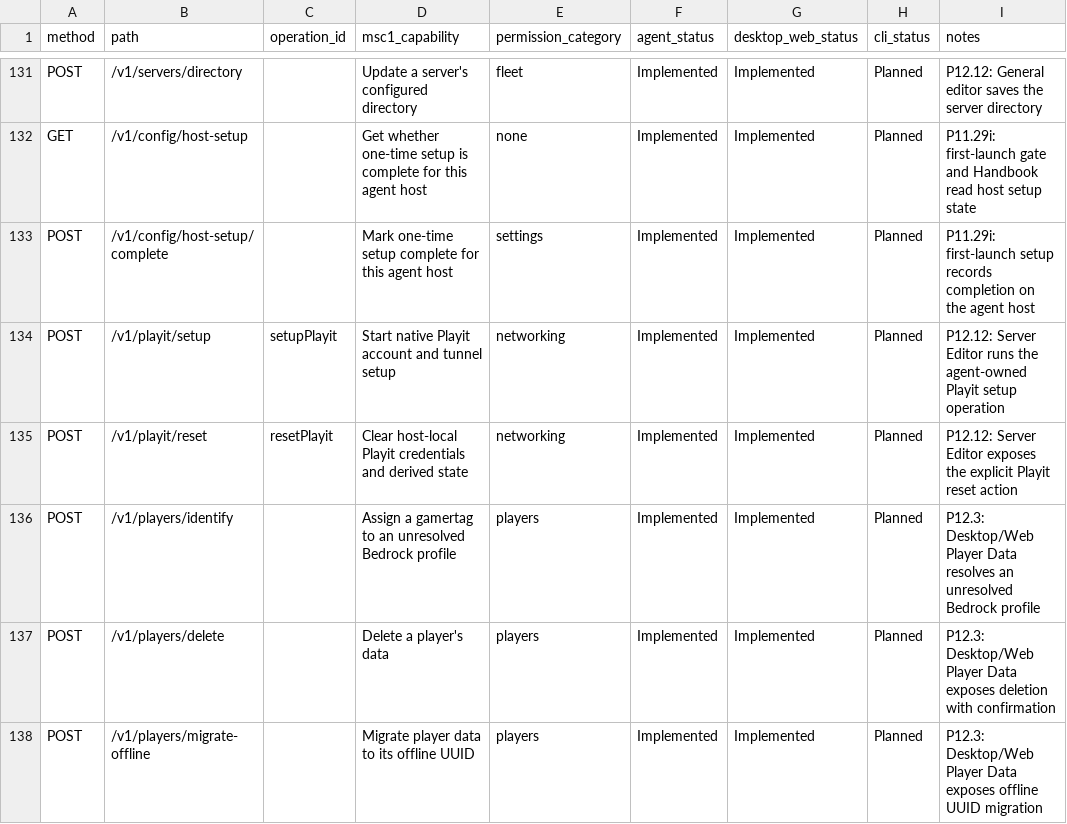
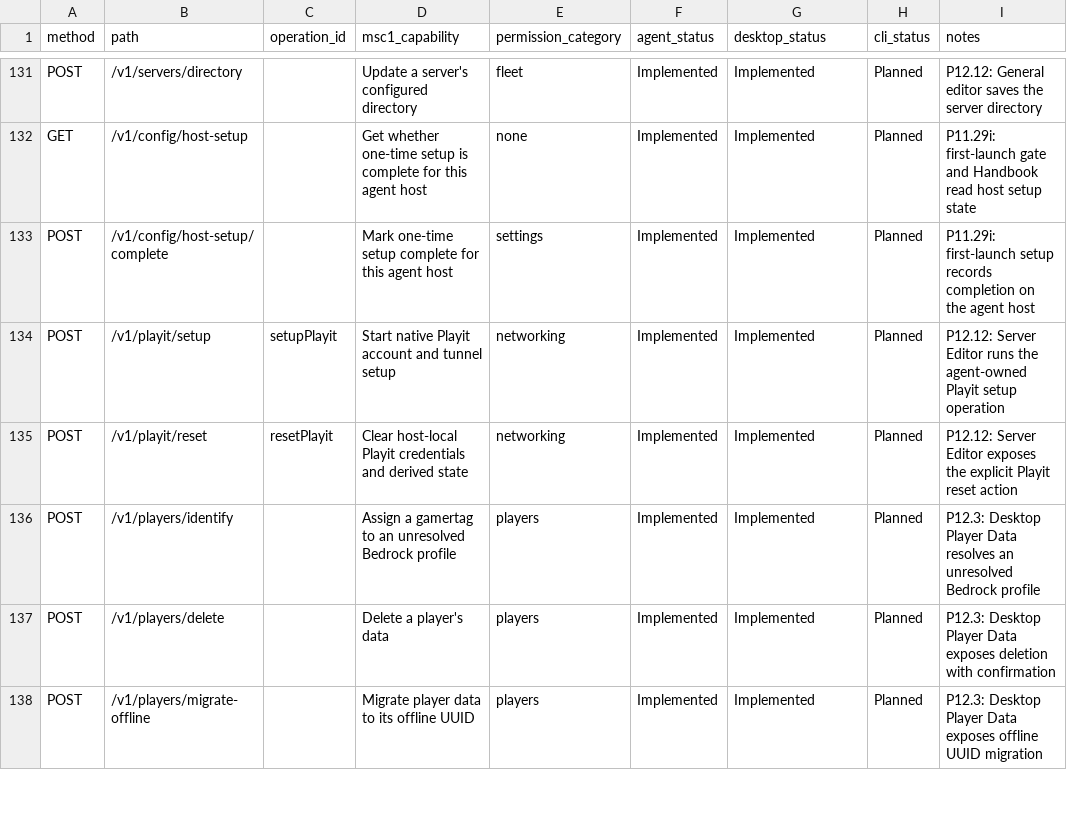
Before and after one commit to ctemple9/msc2, a CSV file: docs/msc2/client-capability-matrix.csv, drawn as a sheet; only a part is shown, gaps mark what is left out; the diff covers the shown part only.

```diff
--- a/docs/msc2/client-capability-matrix.csv
+++ b/docs/msc2/client-capability-matrix.csv
@@ -1 +1 @@
-method,path,operation_id,msc1_capability,permission_category,agent_status,desktop_web_status,cli_status,notes
+method,path,operation_id,msc1_capability,permission_category,agent_status,desktop_status,cli_status,notes
@@ -135,4 +135,4 @@ POST,/v1/playit/setup,setupPlayit,Start native Playit account and tunnel setup,n
 POST,/v1/playit/reset,resetPlayit,Clear host-local Playit credentials and derived state,networking,Implemented,Implemented,Planned,P12.12: Server Editor exposes the explicit Playit reset action
-POST,/v1/players/identify,,Assign a gamertag to an unresolved Bedrock profile,players,Implemented,Implemented,Planned,P12.3: Desktop/Web Player Data resolves an unresolved Bedrock profile
-POST,/v1/players/delete,,Delete a player's data,players,Implemented,Implemented,Planned,P12.3: Desktop/Web Player Data exposes deletion with confirmation
-POST,/v1/players/migrate-offline,,Migrate player data to its offline UUID,players,Implemented,Implemented,Planned,P12.3: Desktop/Web Player Data exposes offline UUID migration
+POST,/v1/players/identify,,Assign a gamertag to an unresolved Bedrock profile,players,Implemented,Implemented,Planned,P12.3: Desktop Player Data resolves an unresolved Bedrock profile
+POST,/v1/players/delete,,Delete a player's data,players,Implemented,Implemented,Planned,P12.3: Desktop Player Data exposes deletion with confirmation
+POST,/v1/players/migrate-offline,,Migrate player data to its offline UUID,players,Implemented,Implemented,Planned,P12.3: Desktop Player Data exposes offline UUID migration
```
Also changed, not shown: 1 added row and 16 edited cells elsewhere in this file, 8 other files.
